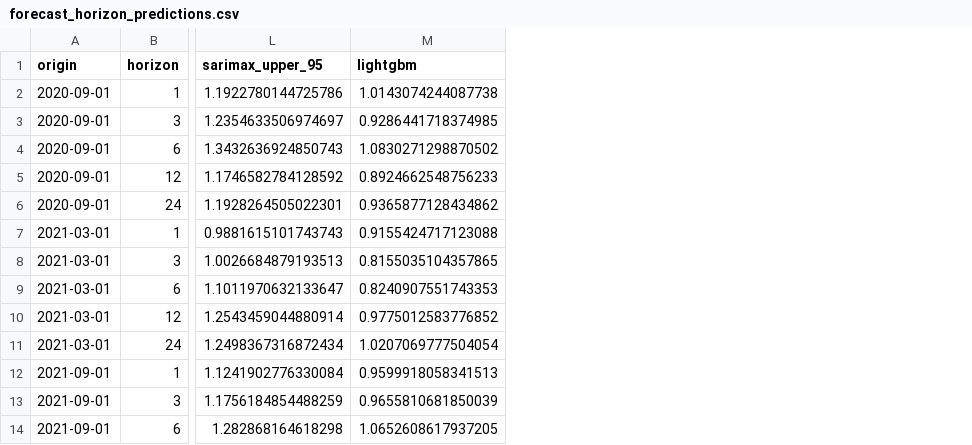
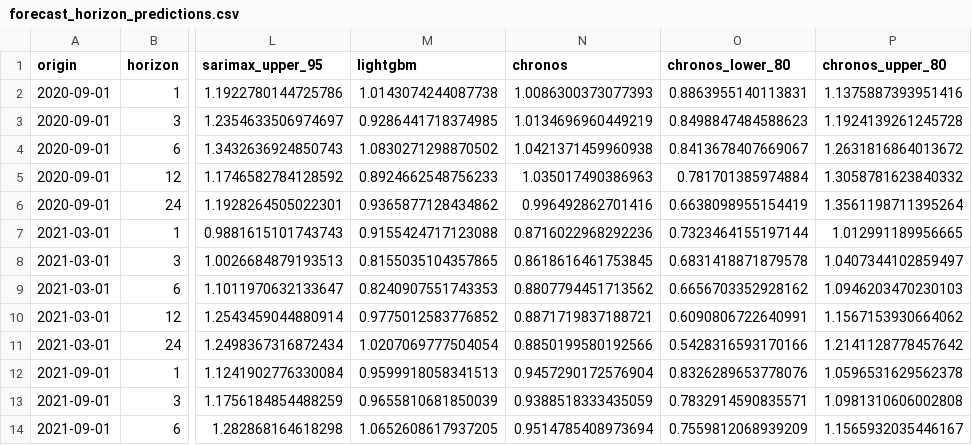
Before and after one commit to madman303/CLMTA, a CSV file: outputs/forecast_horizon_predictions.csv, drawn as a sheet; only a part is shown, gaps mark what is left out; the diff names each change by its address in the sheet, - before the commit and + after, or states it on an @@ line.

Commit message:
feat: add zero-shot Chronos to multi-horizon backtest

```diff
--- a/outputs/forecast_horizon_predictions.csv
+++ b/outputs/forecast_horizon_predictions.csv
+column N (chronos), rows 2-14: 1.0086300373077393 | 1.0134696960449219 | 1.0421371459960938 | 1.035017490386963 | 0.996492862701416 | 0.8716022968292236 | 0.8618616461753845 | 0.8807794451713562 | 0.8871719837188721 | 0.8850199580192566 | 0.9457290172576904 | 0.9388518333435059 | 0.9514785408973694
+column O (chronos_lower_80), rows 2-14: 0.8863955140113831 | 0.8498847484588623 | 0.8413678407669067 | 0.781701385974884 | 0.6638098955154419 | 0.7323464155197144 | 0.6831418871879578 | 0.6656703352928162 | 0.6090806722640991 | 0.5428316593170166 | 0.8326289653778076 | 0.7832914590835571 | 0.7559812068939209
+column P (chronos_upper_80), rows 2-14: 1.1375887393951416 | 1.1924139261245728 | 1.2631816864013672 | 1.3058781623840332 | 1.3561198711395264 | 1.012991189956665 | 1.0407344102859497 | 1.0946203470230103 | 1.1567153930664062 | 1.2141128778457642 | 1.0596531629562378 | 1.0981310606002808 | 1.1565932035446167
```
Also changed, not shown: outputs/forecast_horizon_metrics.csv, 8 other files.
